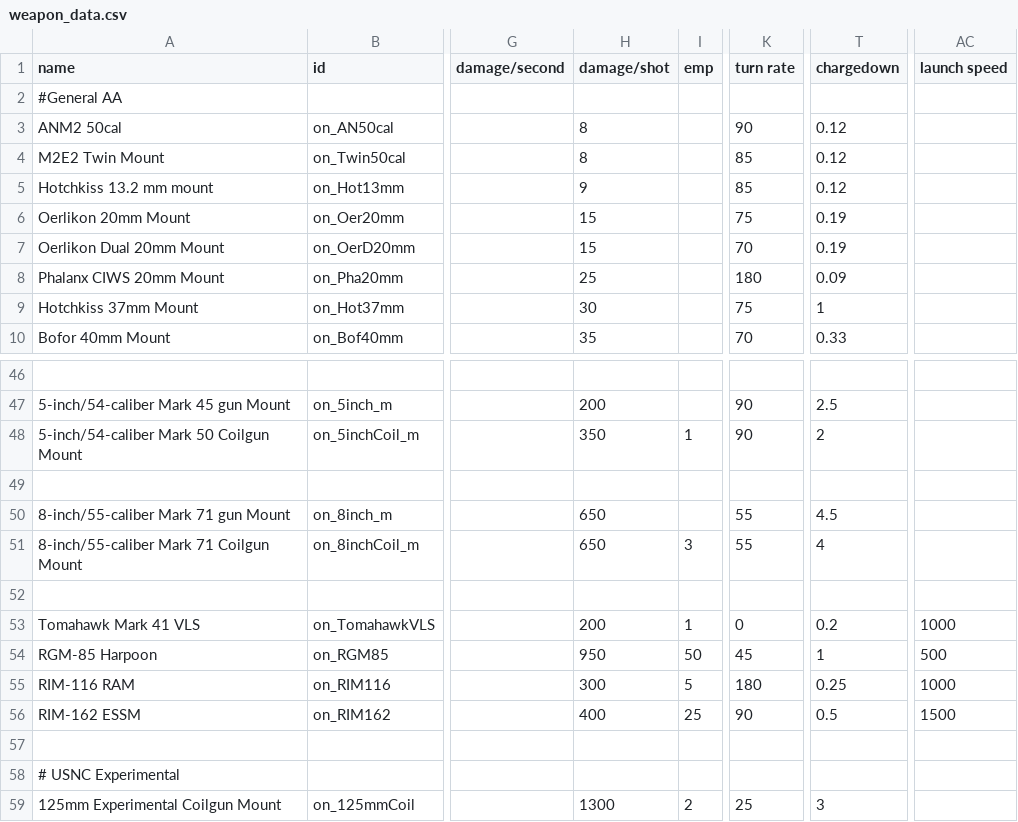
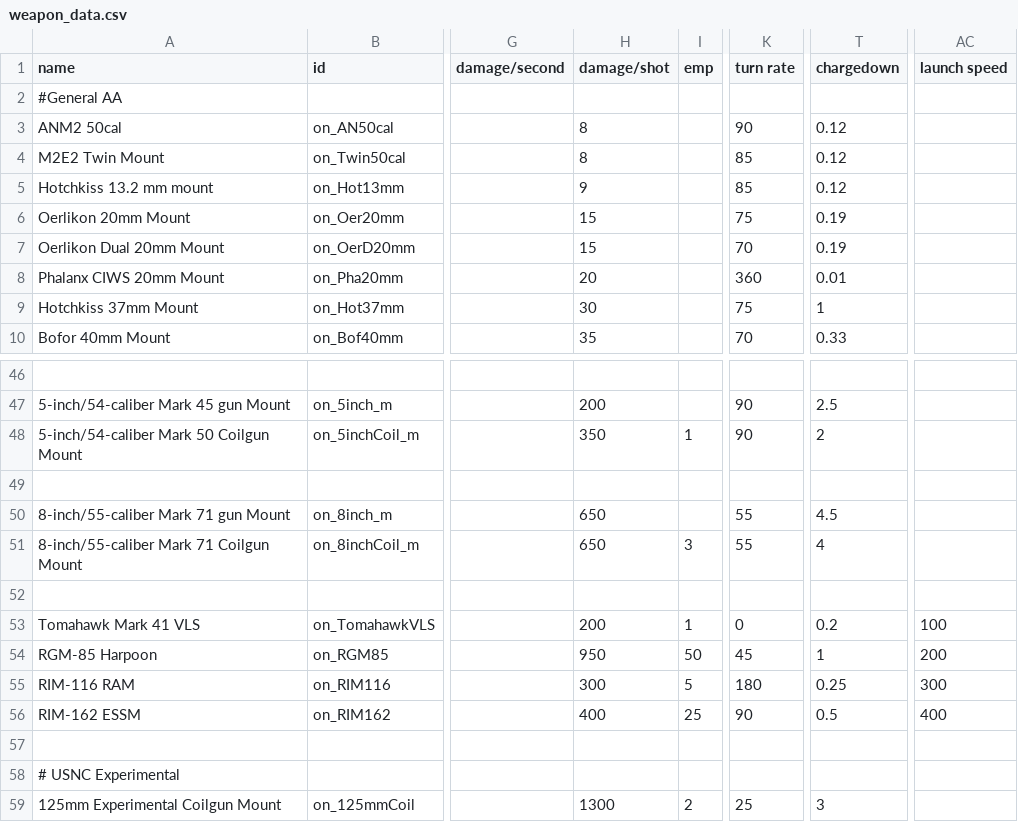
Before and after one commit to OfflcerSam/NavalSector, a CSV file: data/weapons/weapon_data.csv, drawn as a sheet; only a part is shown, gaps mark what is left out; the diff names each change by its address in the sheet, - before the commit and + after, or states it on an @@ line.

```diff
--- a/data/weapons/weapon_data.csv
+++ b/data/weapons/weapon_data.csv
-H8 (damage/shot): 25
+H8 (damage/shot): 20
-K8 (turn rate): 180
+K8 (turn rate): 360
-T8 (chargedown): 0.09
+T8 (chargedown): 0.01
-AC53 (launch speed): 1000
+AC53 (launch speed): 100
-AC54 (launch speed): 500
+AC54 (launch speed): 200
-AC55 (launch speed): 1000
+AC55 (launch speed): 300
-AC56 (launch speed): 1500
+AC56 (launch speed): 400
```
Also changed, not shown: 15 other files.
